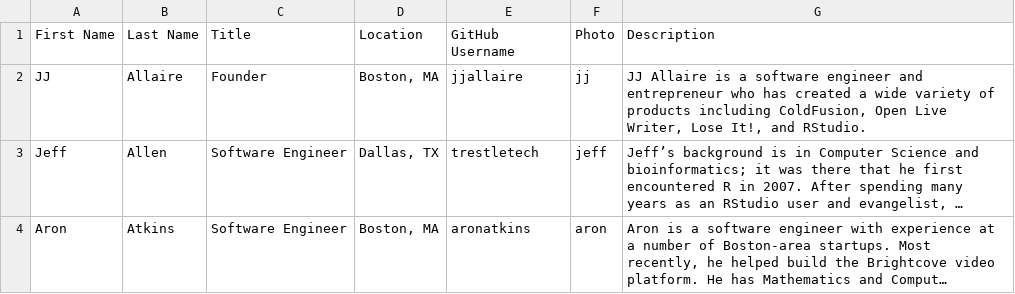
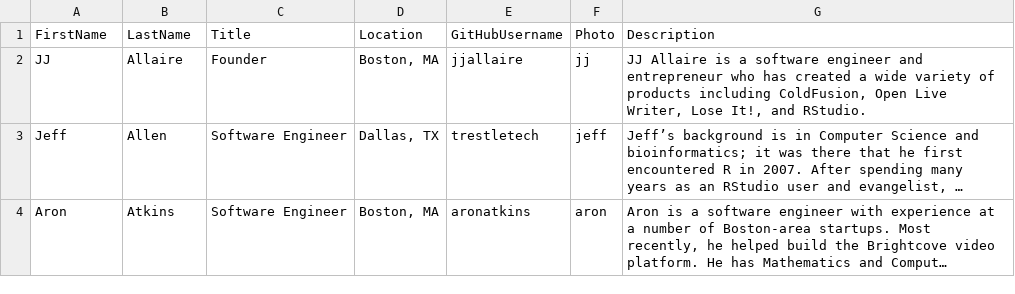
Before and after one commit to bborgesr/employee-dir, a CSV file: www/rstudio.csv, drawn as a sheet; only a part is shown; long unchanged cells end in ….

```diff
--- a/www/rstudio.csv
+++ b/www/rstudio.csv
@@ -1,2 +1,2 @@
-First Name,Last Name,Title,Location,GitHub Username,Photo,Description
+FirstName,LastName,Title,Location,GitHubUsername,Photo,Description
 JJ,Allaire,Founder,"Boston, MA",jjallaire,jj,"JJ Allaire is a software engineer and entrepreneur who has created a wide variety of products including ColdFusion, Open Live Writer, Lose It!, and RStudio."
```
Also changed, not shown: 3 other files.
